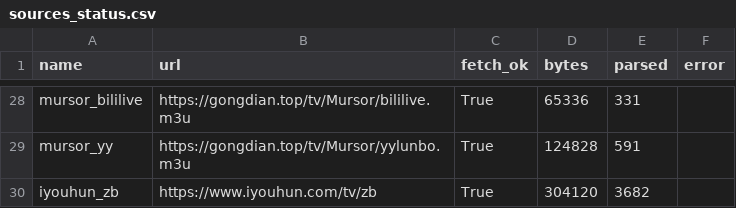
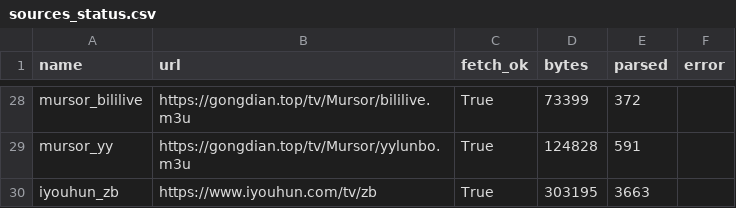
Before and after one commit to hujianj/tv-live-auto-check, a CSV file: sources_status.csv, drawn as a sheet; only a part is shown, gaps mark what is left out; the diff covers the shown part only; the diff names each change by its address in the sheet, - before the commit and + after, or states it on an @@ line.

```diff
--- a/sources_status.csv
+++ b/sources_status.csv
-D28 (bytes): 65336
+D28 (bytes): 73399
-E28 (parsed): 331
+E28 (parsed): 372
-D30 (bytes): 304120
+D30 (bytes): 303195
-E30 (parsed): 3682
+E30 (parsed): 3663
```
Also changed, not shown: 8 added rows, 8 removed rows, 13 moved rows and 2 edited cells elsewhere in this file, 19 other files.
